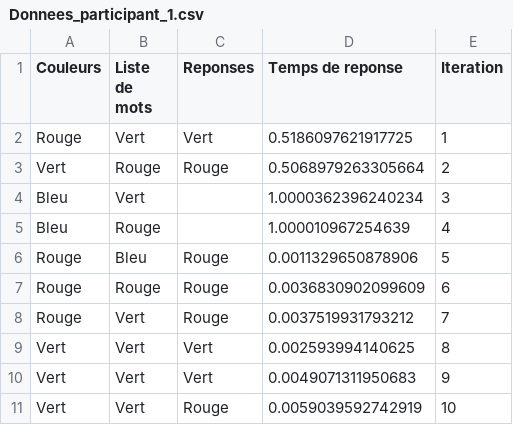
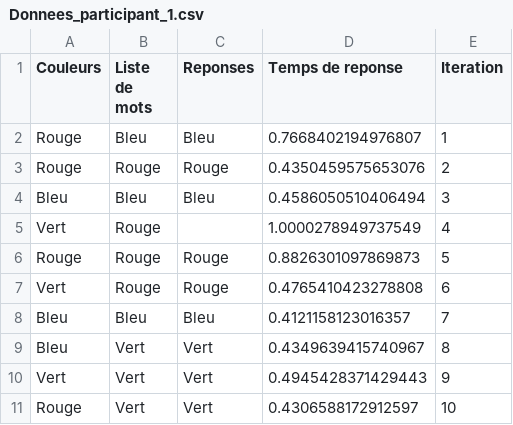
Before and after one commit to pierrebriac/Stroop-test-complet, a CSV file: Resultat_individuel/Donnees_participant_1.csv, drawn as a sheet.

```diff
--- a/Resultat_individuel/Donnees_participant_1.csv
+++ b/Resultat_individuel/Donnees_participant_1.csv
@@ -1,11 +1,11 @@
 Couleurs,Liste de mots,Reponses,Temps de reponse,Iteration
-Rouge,Vert,Vert,0.5186097621917725,1
-Vert,Rouge,Rouge,0.5068979263305664,2
-Bleu,Vert,,1.0000362396240234,3
-Bleu,Rouge,,1.000010967254639,4
-Rouge,Bleu,Rouge,0.0011329650878906,5
-Rouge,Rouge,Rouge,0.0036830902099609,6
-Rouge,Vert,Rouge,0.0037519931793212,7
-Vert,Vert,Vert,0.002593994140625,8
-Vert,Vert,Vert,0.0049071311950683,9
-Vert,Vert,Rouge,0.0059039592742919,10
+Rouge,Bleu,Bleu,0.7668402194976807,1
+Rouge,Rouge,Rouge,0.4350459575653076,2
+Bleu,Bleu,Bleu,0.4586050510406494,3
+Vert,Rouge,,1.0000278949737549,4
+Rouge,Rouge,Rouge,0.8826301097869873,5
+Vert,Rouge,Rouge,0.4765410423278808,6
+Bleu,Bleu,Bleu,0.4121158123016357,7
+Bleu,Vert,Vert,0.4349639415740967,8
+Vert,Vert,Vert,0.4945428371429443,9
+Rouge,Vert,Vert,0.4306588172912597,10
```
Also changed, not shown: 45 other files.
